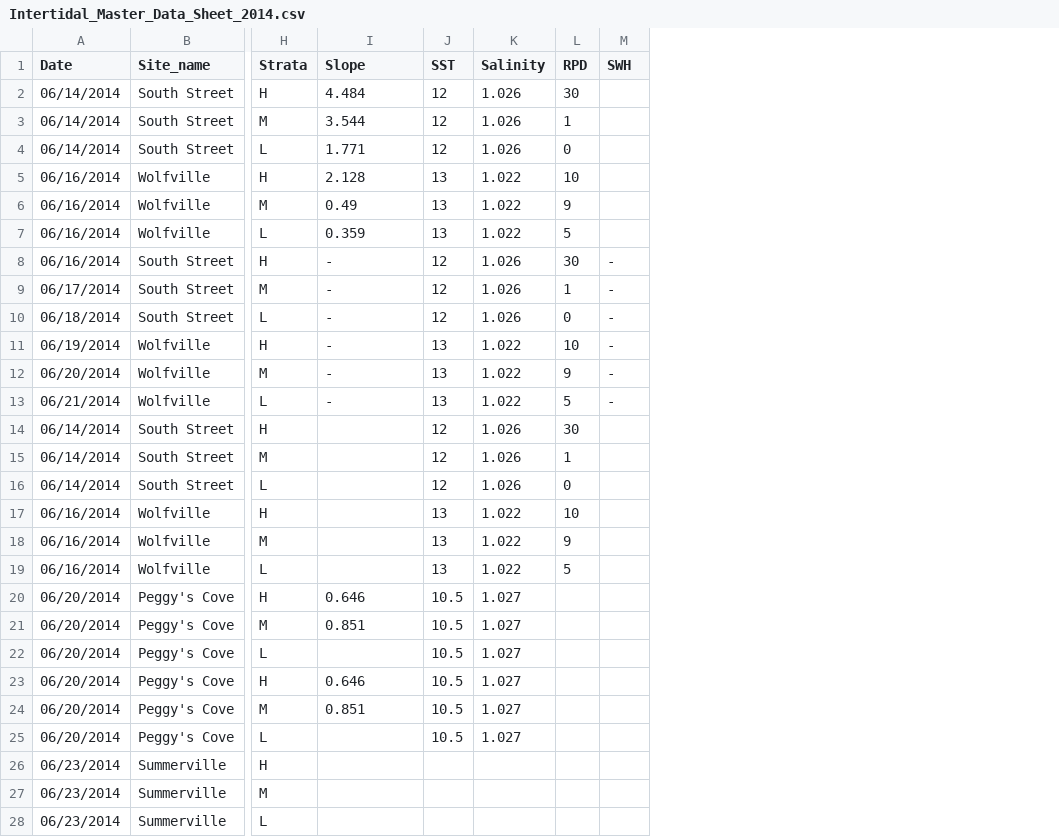
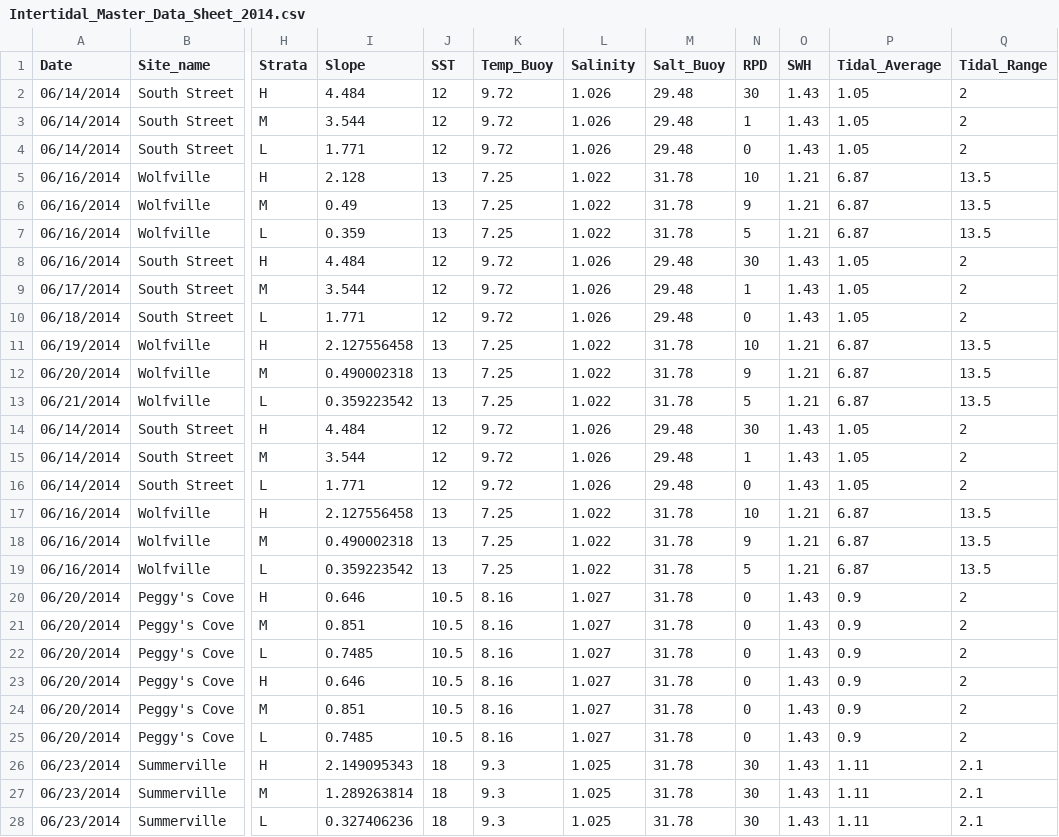
Before and after one commit to remi-daigle/Dal-Intertidal-2014, a CSV file: Intertidal_Master_Data_Sheet_2014.csv, drawn as a sheet; only a part is shown, gaps mark what is left out; addresses are those after the commit; the diff covers the shown part only; the diff names each change by its address in the sheet, - before the commit and + after, or states it on an @@ line.

Commit message:
update

```diff
--- a/Intertidal_Master_Data_Sheet_2014.csv
+++ b/Intertidal_Master_Data_Sheet_2014.csv
+column K (Temp_Buoy), rows 2-28: 9.72 | 9.72 | 9.72 | 7.25 | 7.25 | 7.25 | 9.72 | 9.72 | 9.72 | 7.25 | 7.25 | 7.25 | 9.72 | 9.72 | 9.72 | 7.25 | 7.25 | 7.25 | 8.16 | 8.16 | 8.16 | 8.16 | 8.16 | 8.16 | 9.3 | 9.3 | 9.3
+column M (Salt_Buoy), rows 2-28: 29.48 | 29.48 | 29.48 | 31.78 | 31.78 | 31.78 | 29.48 | 29.48 | 29.48 | 31.78 | 31.78 | 31.78 | 29.48 | 29.48 | 29.48 | 31.78 | 31.78 | 31.78 | 31.78 | 31.78 | 31.78 | 31.78 | 31.78 | 31.78 | 31.78 | 31.78 | 31.78
+column P (Tidal_Average), rows 2-28: 1.05 | 1.05 | 1.05 | 6.87 | 6.87 | 6.87 | 1.05 | 1.05 | 1.05 | 6.87 | 6.87 | 6.87 | 1.05 | 1.05 | 1.05 | 6.87 | 6.87 | 6.87 | 0.9 | 0.9 | 0.9 | 0.9 | 0.9 | 0.9 | 1.11 | 1.11 | 1.11
+column Q (Tidal_Range), rows 2-28: 2 | 2 | 2 | 13.5 | 13.5 | 13.5 | 2 | 2 | 2 | 13.5 | 13.5 | 13.5 | 2 | 2 | 2 | 13.5 | 13.5 | 13.5 | 2 | 2 | 2 | 2 | 2 | 2 | 2.1 | 2.1 | 2.1
-O2:O4 (SWH): (empty)
+O2:O4 (SWH): 1.43
-O5:O7 (SWH): (empty)
+O5:O7 (SWH): 1.21
-I8 (Slope): -
+I8 (Slope): 4.484
-O8:O10 (SWH): -
+O8:O10 (SWH): 1.43
-I9 (Slope): -
+I9 (Slope): 3.544
-I10 (Slope): -
+I10 (Slope): 1.771
-I11 (Slope): -
+I11 (Slope): 2.127556458
-O11:O13 (SWH): -
+O11:O13 (SWH): 1.21
-I12 (Slope): -
+I12 (Slope): 0.490002318
-I13 (Slope): -
+I13 (Slope): 0.359223542
-I14 (Slope): (empty)
+I14 (Slope): 4.484
-O14:O16 (SWH): (empty)
+O14:O16 (SWH): 1.43
-I15 (Slope): (empty)
+I15 (Slope): 3.544
-I16 (Slope): (empty)
+I16 (Slope): 1.771
-I17 (Slope): (empty)
+I17 (Slope): 2.127556458
-O17:O19 (SWH): (empty)
+O17:O19 (SWH): 1.21
-I18 (Slope): (empty)
+I18 (Slope): 0.490002318
-I19 (Slope): (empty)
+I19 (Slope): 0.359223542
-N20:N25 (RPD): (empty)
+N20:N25 (RPD): 0
-O20:O28 (SWH): (empty)
+O20:O28 (SWH): 1.43
-I22 (Slope): (empty)
+I22 (Slope): 0.7485
-I25 (Slope): (empty)
+I25 (Slope): 0.7485
-I26 (Slope): (empty)
+I26 (Slope): 2.149095343
-J26:J28 (SST): (empty)
+J26:J28 (SST): 18
-L26:L28 (Salinity): (empty)
+L26:L28 (Salinity): 1.025
-N26:N28 (RPD): (empty)
+N26:N28 (RPD): 30
-I27 (Slope): (empty)
+I27 (Slope): 1.289263814
-I28 (Slope): (empty)
+I28 (Slope): 0.327406236
```
Also changed, not shown: 93 edited cells elsewhere in this file.
